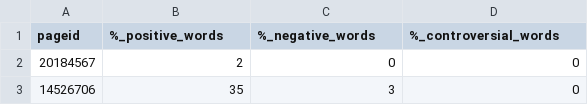
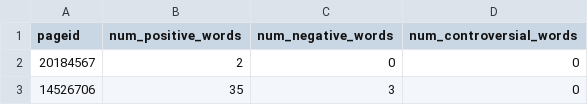
Before and after one commit to ephraimkunz/WikipediaDataMiner, a CSV file: word_bias/binned_better_word_bias.csv, drawn as a sheet; only a part is shown.

Commit message:
Add pageids back into arffs, create arffs for better word counts

```diff
--- a/word_bias/binned_better_word_bias.csv
+++ b/word_bias/binned_better_word_bias.csv
@@ -1,2 +1,2 @@
-pageid,%_positive_words,%_negative_words,%_controversial_words
+pageid,num_positive_words,num_negative_words,num_controversial_words
 20184567,2,0,0
```
Also changed, not shown: 39 other files.
